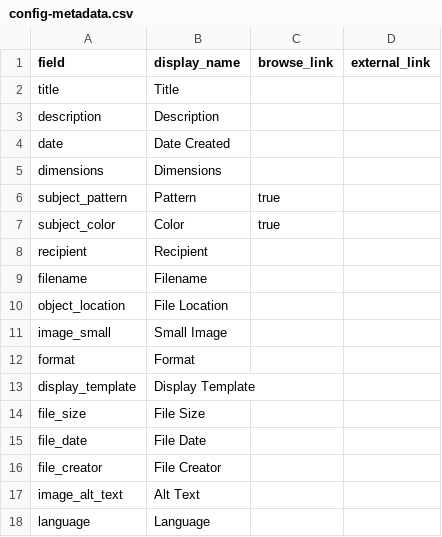
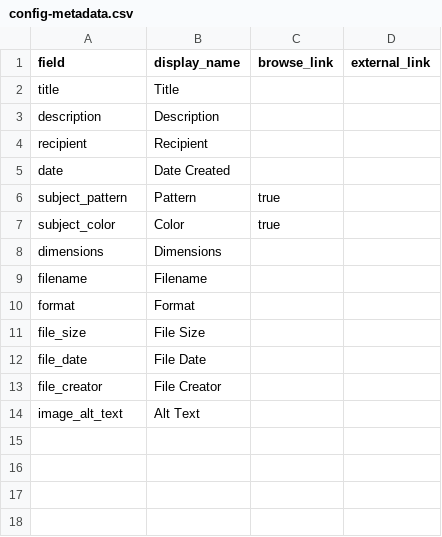
Before and after one commit to kmmcabee92/afghan-collection, a CSV file: _data/config-metadata.csv, drawn as a sheet.

Commit message:
Update config-metadata.csv

```diff
--- a/_data/config-metadata.csv
+++ b/_data/config-metadata.csv
@@ -3,12 +3,9 @@ title,Title,
 description,Description,
+recipient,Recipient,
 date,Date Created,
-dimensions,Dimensions,
 subject_pattern,Pattern,true,
 subject_color,Color,true,
-recipient,Recipient,
+dimensions,Dimensions,
 filename,Filename,
-object_location,File Location,
-image_small,Small Image,
 format,Format,
-display_template,Display Template,
 file_size,File Size,
@@ -17,2 +14 @@ file_creator,File Creator,
 image_alt_text,Alt Text,
-language,Language,
```
